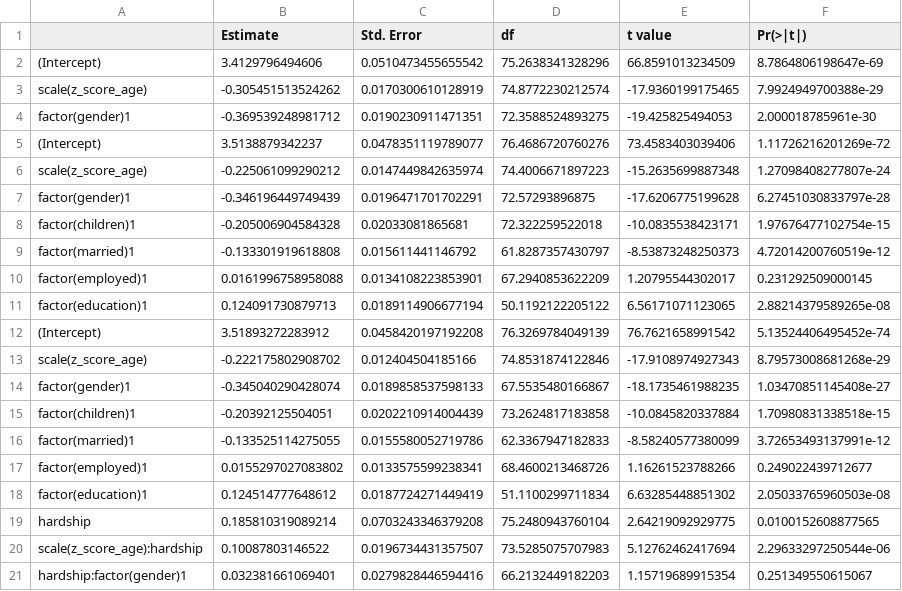
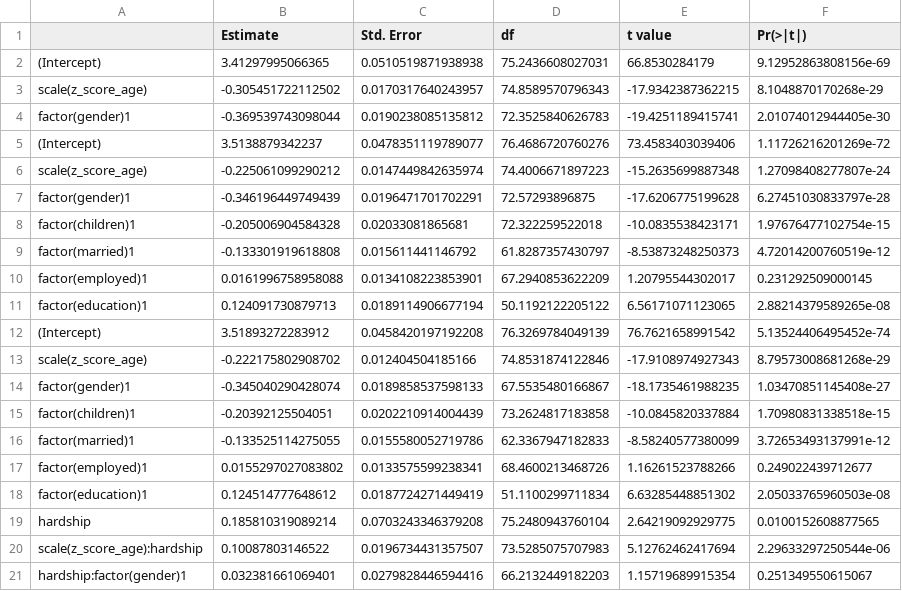
Before and after one commit to Bazzigher/risk_wvs, a CSV file: code/coefsallmodels.csv, drawn as a sheet; removed rows and columns are numbered as before the commit, all else as after; the diff names each change by its address in the sheet, - before the commit and + after, or states it on an @@ line.

```diff
--- a/code/coefsallmodels.csv
+++ b/code/coefsallmodels.csv
-row 2: (Intercept) | 3.4129796494606 | 0.0510473455655542 | 75.2638341328296 | 66.8591013234509 | 8.7864806198647e-69
-row 3: scale(z_score_age) | -0.305451513524262 | 0.0170300610128919 | 74.8772230212574 | -17.9360199175465 | 7.9924949700388e-29
-row 4: factor(gender)1 | -0.369539248981712 | 0.0190230911471351 | 72.3588524893275 | -19.425825494053 | 2.000018785961e-30
+row 2: (Intercept) | 3.41297995066365 | 0.0510519871938938 | 75.2436608027031 | 66.8530284179 | 9.12952863808156e-69
+row 3: scale(z_score_age) | -0.305451722112502 | 0.0170317640243957 | 74.8589570796343 | -17.9342387362215 | 8.1048870170268e-29
+row 4: factor(gender)1 | -0.369539743098044 | 0.0190238085135812 | 72.3525840626783 | -19.4251189415741 | 2.01074012944405e-30
```
Also changed, not shown: 1 other file.
